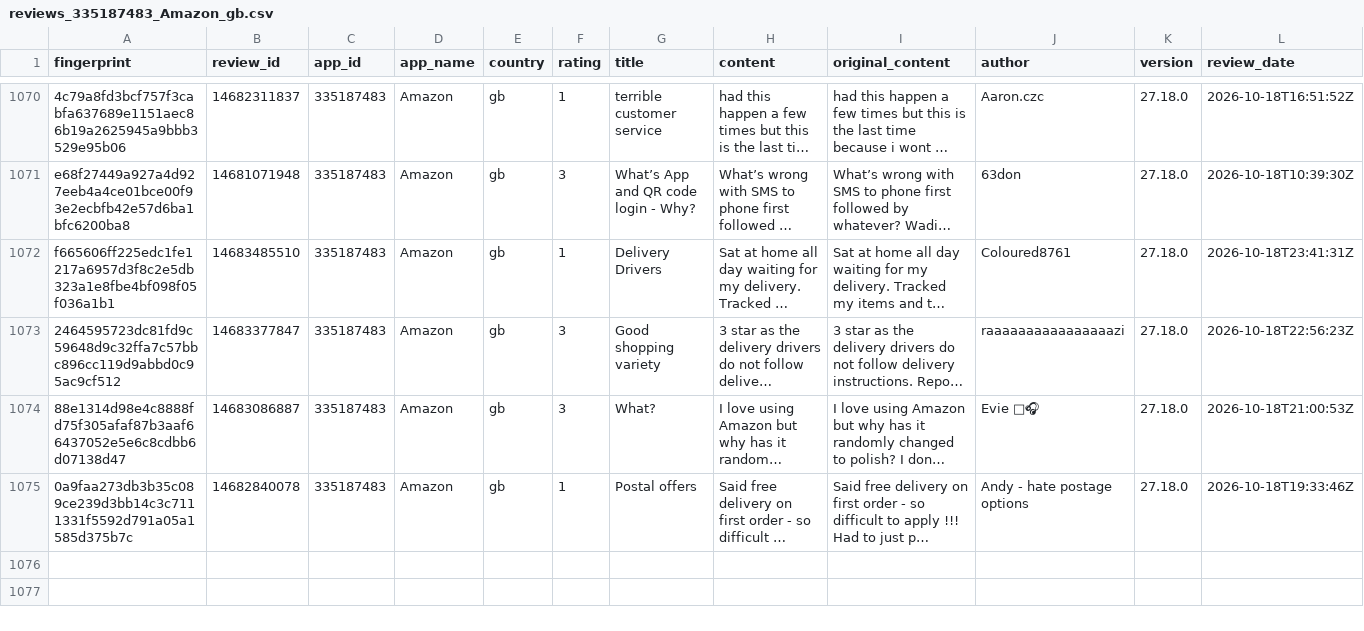
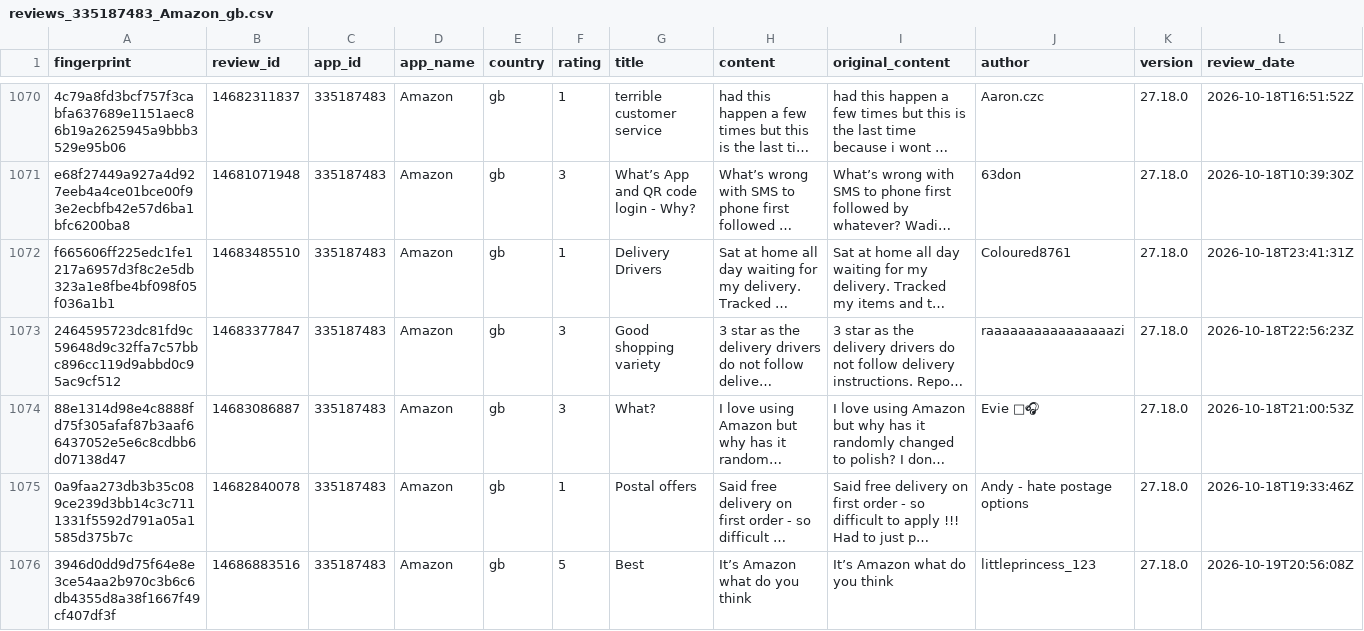
Before and after one commit to pickmiu/appstore-public-data, a CSV file: data/reviews_335187483_Amazon_gb.csv, drawn as a sheet; only a part is shown, gaps mark what is left out; long unchanged cells end in …; rows hold the shown columns only; the diff covers the shown part only; the diff names each change by its address in the sheet, - before the commit and + after, or states it on an @@ line.

```diff
--- a/data/reviews_335187483_Amazon_gb.csv
+++ b/data/reviews_335187483_Amazon_gb.csv
+row 1076: 3946d0dd9d75f64e8e3ce54aa2b970c3b6c6db4355d8a38f1667f49cf407df3f | 14686883516 | 335187483 | Amazon | gb | 5 | Best | It’s Amazon what do you think | It’s Amazon what do you think | littleprincess_123 | 27.18.0 | 2026-10-19T20:56:08Z
```
Also changed, not shown: 1 added row elsewhere in this file, data/reviews_1012871328_得物_cn.csv, data/reviews_414245413_京东_cn.csv, 20 other files.
